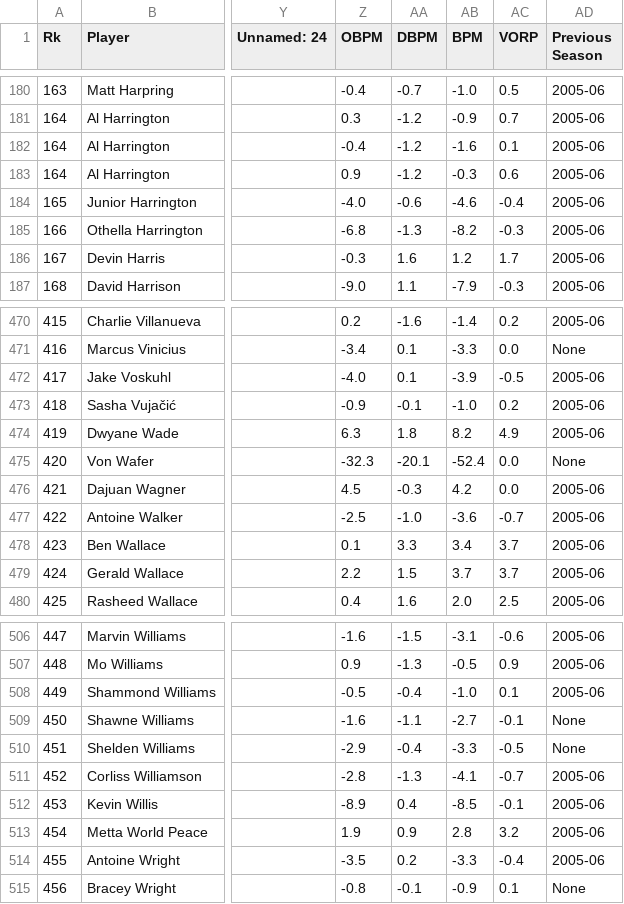
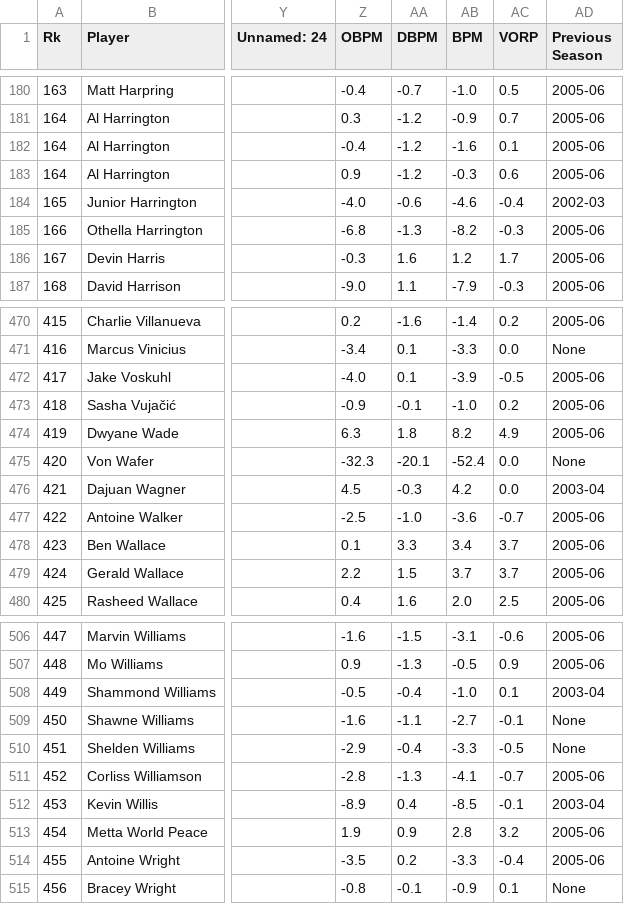
Before and after one commit to Ivan-Garcia-S/NBA_MIP_Predictor, a CSV file: NBA-Modelo-MVP/Modelo MVP/Data/Updated Per Game Seasons/2006-07-Advanced-Updated.csv, drawn as a sheet; only a part is shown, gaps mark what is left out; the diff names each change by its address in the sheet, - before the commit and + after, or states it on an @@ line.

```diff
--- a/NBA-Modelo-MVP/Modelo MVP/Data/Updated Per Game Seasons/2006-07-Advanced-Updated.csv
+++ b/NBA-Modelo-MVP/Modelo MVP/Data/Updated Per Game Seasons/2006-07-Advanced-Updated.csv
-AD184 (Previous Season): 2005-06
+AD184 (Previous Season): 2002-03
-AD476 (Previous Season): 2005-06
+AD476 (Previous Season): 2003-04
-AD508 (Previous Season): 2005-06
+AD508 (Previous Season): 2003-04
-AD512 (Previous Season): 2005-06
+AD512 (Previous Season): 2003-04
```
Also changed, not shown: NBA-Modelo-MVP/Modelo MVP/Data/Updated Per Game Seasons/2002-03-PerGame-Updated.csv, NBA-Modelo-MVP/Modelo MVP/Data/Updated Per Game Seasons/2006-07-PerGame-Updated.csv, 37 other files.
